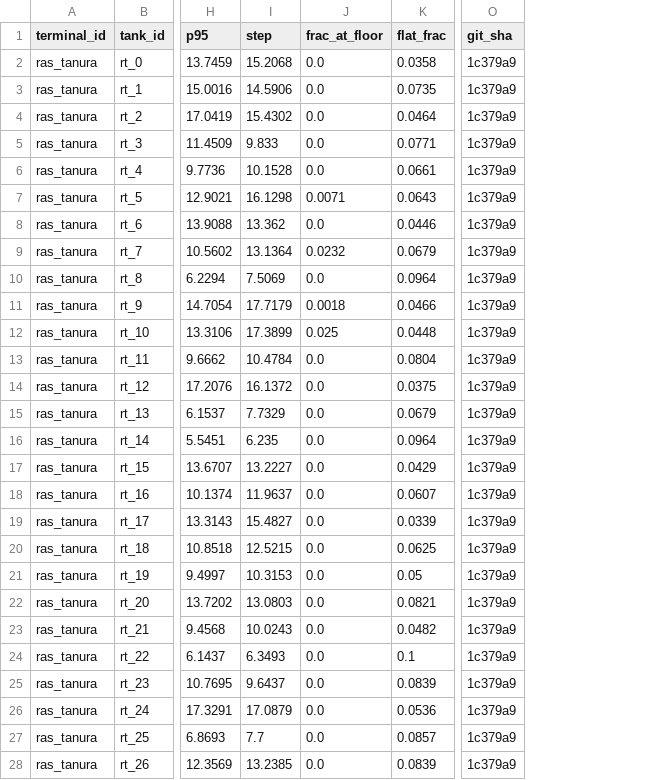
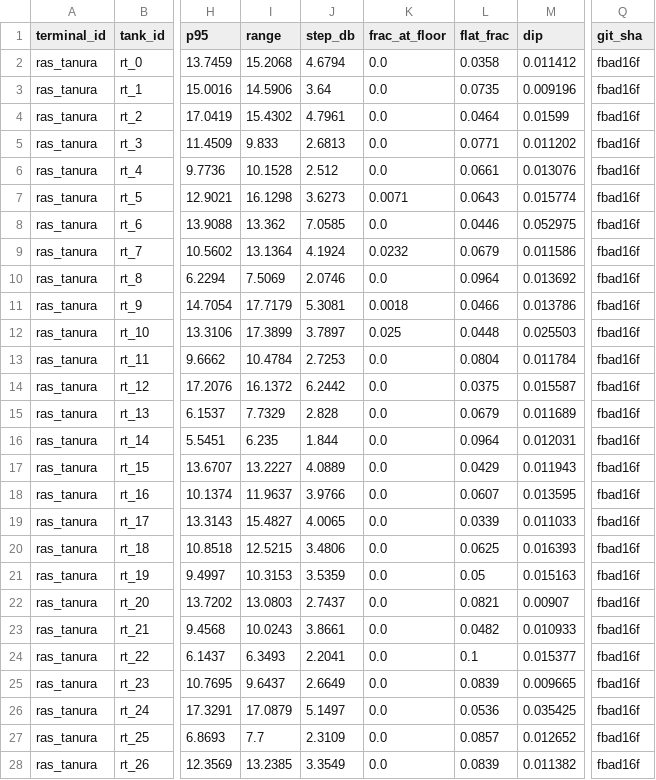
Before and after one commit to bachevskyvlad/kharg-dashboard, a CSV file: diagnostics/checks/ras_tanura/C04.csv, drawn as a sheet; only a part is shown, gaps mark what is left out; addresses are those after the commit; the diff covers the shown part only; the diff names each change by its address in the sheet, - before the commit and + after, or states it on an @@ line.

```diff
--- a/diagnostics/checks/ras_tanura/C04.csv
+++ b/diagnostics/checks/ras_tanura/C04.csv
+column J (step_db), rows 2-28: 4.6794 | 3.64 | 4.7961 | 2.6813 | 2.512 | 3.6273 | 7.0585 | 4.1924 | 2.0746 | 5.3081 | 3.7897 | 2.7253 | 6.2442 | 2.828 | 1.844 | 4.0889 | 3.9766 | 4.0065 | 3.4806 | 3.5359 | 2.7437 | 3.8661 | 2.2041 | 2.6649 | 5.1497 | 2.3109 | 3.3549
+column M (dip), rows 2-28: 0.011412 | 0.009196 | 0.01599 | 0.011202 | 0.013076 | 0.015774 | 0.052975 | 0.011586 | 0.013692 | 0.013786 | 0.025503 | 0.011784 | 0.015587 | 0.011689 | 0.012031 | 0.011943 | 0.013595 | 0.011033 | 0.016393 | 0.015163 | 0.00907 | 0.010933 | 0.015377 | 0.009665 | 0.035425 | 0.012652 | 0.011382
-I1: step
+I1: range
-Q2:Q28 (git_sha): 1c379a9
+Q2:Q28 (git_sha): fbad16f
```
Also changed, not shown: 39 edited cells elsewhere in this file, 1 other file.
